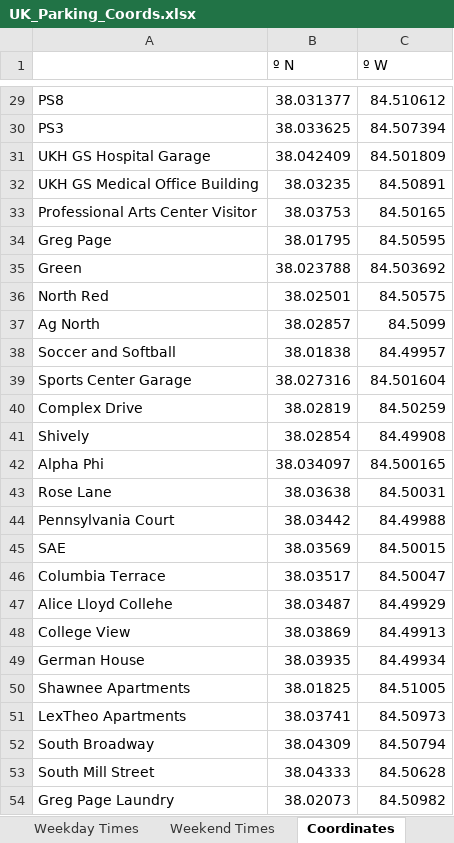
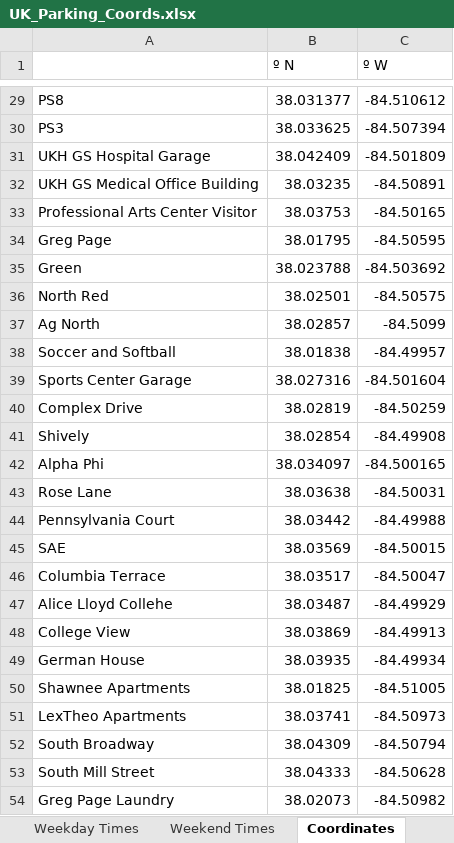
Before and after one commit to hjbr22/498-Project, an Excel workbook: app/data/UK_Parking_Coords.xlsx, sheet Coordinates, drawn as a sheet; only a part is shown, gaps mark what is left out; values as stored, in another font and other column widths than the file's, no borders; the diff covers the shown part only; the diff names each change by its address in the sheet, - before the commit and + after, or states it on an @@ line.

Commit message:
Map now responsive, functional.
-- Fixed database coordinates (longitudes were positive instead of negative, causing parking lot markers to be placed in western China instead of Lexington)

-- Map now displays blue markers representing available parking lots based on parking form data.

-- Parking lot markers contain clickable labels containing the name of the lot and exact coordinates

-- Implemented function that finds the parking lot that is of shortest distance to the user's location and draws a path between the two markers

```diff
--- a/app/data/UK_Parking_Coords.xlsx (sheet Coordinates)
+++ b/app/data/UK_Parking_Coords.xlsx (sheet Coordinates)
-C29 (º W): 84.510612
+C29 (º W): -84.510612
-C30 (º W): 84.507394
+C30 (º W): -84.507394
-C31 (º W): 84.501809
+C31 (º W): -84.501809
-C32 (º W): 84.50891
+C32 (º W): -84.50891
-C33 (º W): 84.50165
+C33 (º W): -84.50165
-C34 (º W): 84.50595
+C34 (º W): -84.50595
-C35 (º W): 84.503692
+C35 (º W): -84.503692
-C36 (º W): 84.50575
+C36 (º W): -84.50575
-C37 (º W): 84.5099
+C37 (º W): -84.5099
-C38 (º W): 84.49957
+C38 (º W): -84.49957
-C39 (º W): 84.501604
+C39 (º W): -84.501604
-C40 (º W): 84.50259
+C40 (º W): -84.50259
-C41 (º W): 84.49908
+C41 (º W): -84.49908
-C42 (º W): 84.500165
+C42 (º W): -84.500165
-C43 (º W): 84.50031
+C43 (º W): -84.50031
-C44 (º W): 84.49988
+C44 (º W): -84.49988
-C45 (º W): 84.50015
+C45 (º W): -84.50015
-C46 (º W): 84.50047
+C46 (º W): -84.50047
-C47 (º W): 84.49929
+C47 (º W): -84.49929
-C48 (º W): 84.49913
+C48 (º W): -84.49913
-C49 (º W): 84.49934
+C49 (º W): -84.49934
-C50 (º W): 84.51005
+C50 (º W): -84.51005
-C51 (º W): 84.50973
+C51 (º W): -84.50973
-C52 (º W): 84.50794
+C52 (º W): -84.50794
-C53 (º W): 84.50628
+C53 (º W): -84.50628
-C54 (º W): 84.50982
+C54 (º W): -84.50982
```
Also changed, not shown: 27 edited cells elsewhere in this sheet, 1 other file.
